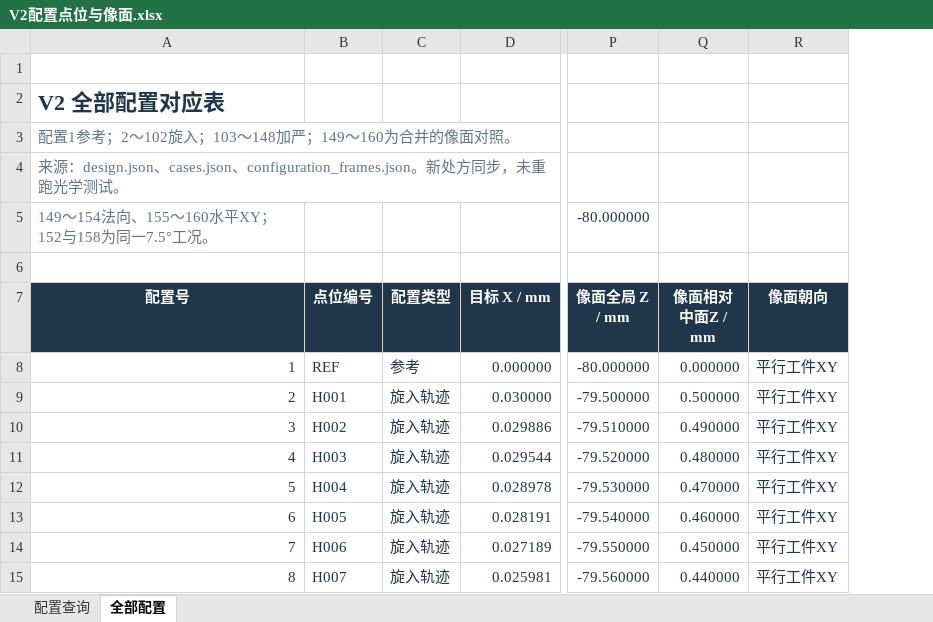
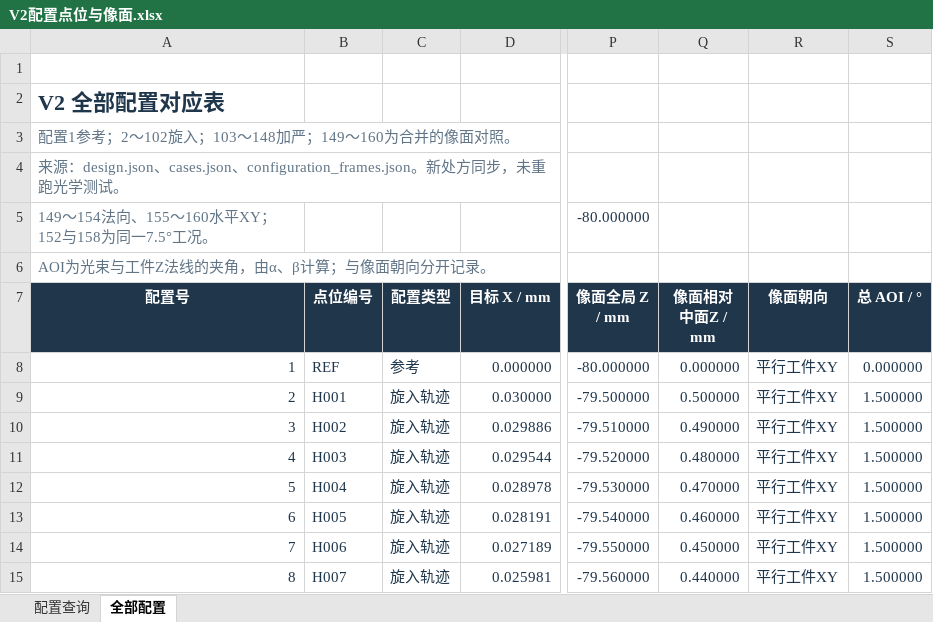
Before and after one commit to Vforvan/galvo-validator, an Excel workbook: v2/round100/V2配置点位与像面.xlsx, sheet 全部配置, drawn as a sheet; only a part is shown, gaps mark what is left out; values as stored, in another font and other column widths than the file's, no borders; table styles not drawn; the diff names each change by its address in the sheet, - before the commit and + after, or states it on an @@ line.

Commit message:
Add total AOI column to configuration workbook

```diff
--- a/v2/round100/V2配置点位与像面.xlsx (sheet 全部配置)
+++ b/v2/round100/V2配置点位与像面.xlsx (sheet 全部配置)
+column S (总 AOI / °), rows 8-15: 0.000000 | 1.500000 | 1.500000 | 1.500000 | 1.500000 | 1.500000 | 1.500000 | 1.500000
-A6 (配置号): (empty)
+A6 (配置号): AOI为光束与工件Z法线的夹角，由α、β计算；与像面朝向分开记录。
```
Also changed, not shown: sheet 配置查询, formulas that keep their value.
